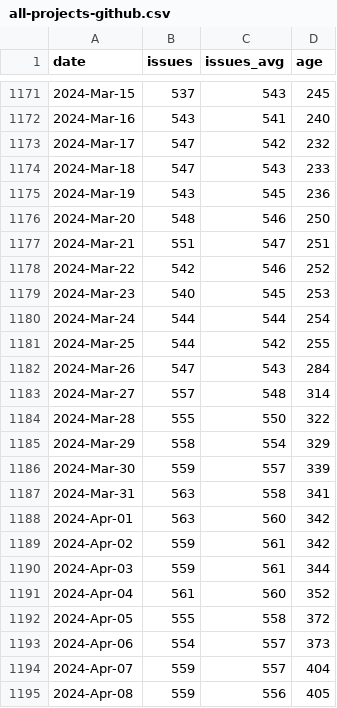
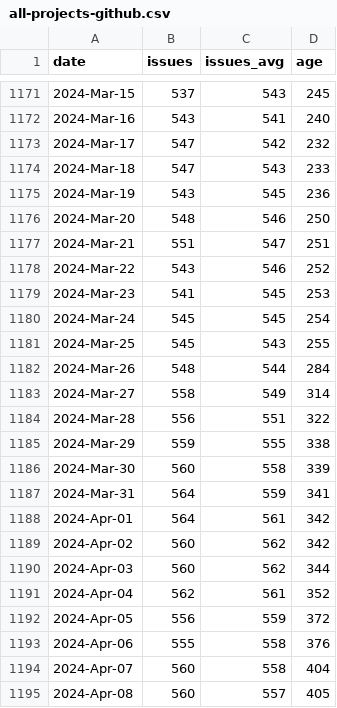
Before and after one commit to mr-cal/starcraft-stats, a CSV file: html/data/all-projects-github.csv, drawn as a sheet; only a part is shown, gaps mark what is left out; the diff covers the shown part only.

```diff
--- a/html/data/all-projects-github.csv
+++ b/html/data/all-projects-github.csv
@@ -1177,19 +1177,19 @@ date,issues,issues_avg,age
 2024-Mar-21,551,547,251
-2024-Mar-22,542,546,252
-2024-Mar-23,540,545,253
-2024-Mar-24,544,544,254
-2024-Mar-25,544,542,255
-2024-Mar-26,547,543,284
-2024-Mar-27,557,548,314
-2024-Mar-28,555,550,322
-2024-Mar-29,558,554,329
-2024-Mar-30,559,557,339
-2024-Mar-31,563,558,341
-2024-Apr-01,563,560,342
-2024-Apr-02,559,561,342
-2024-Apr-03,559,561,344
-2024-Apr-04,561,560,352
-2024-Apr-05,555,558,372
-2024-Apr-06,554,557,373
-2024-Apr-07,559,557,404
-2024-Apr-08,559,556,405
+2024-Mar-22,543,546,252
+2024-Mar-23,541,545,253
+2024-Mar-24,545,545,254
+2024-Mar-25,545,543,255
+2024-Mar-26,548,544,284
+2024-Mar-27,558,549,314
+2024-Mar-28,556,551,322
+2024-Mar-29,559,555,338
+2024-Mar-30,560,558,339
+2024-Mar-31,564,559,341
+2024-Apr-01,564,561,342
+2024-Apr-02,560,562,342
+2024-Apr-03,560,562,344
+2024-Apr-04,562,561,352
+2024-Apr-05,556,559,372
+2024-Apr-06,555,558,376
+2024-Apr-07,560,558,404
+2024-Apr-08,560,557,405
```
Also changed, not shown: 1 added row and 6 edited cells elsewhere in this file, html/data/charmcraft-github.csv, html/data/craft-cli-github.csv, 20 other files.
